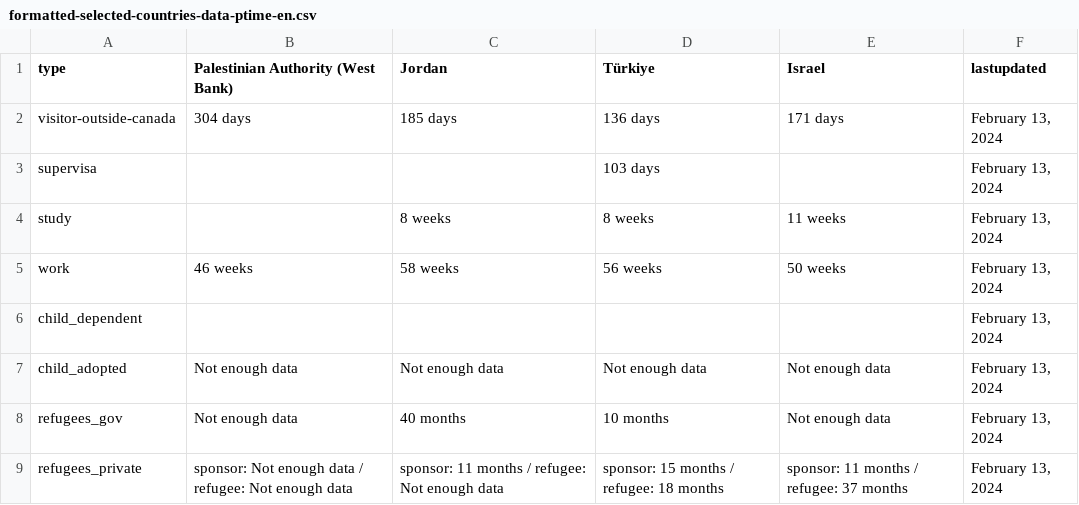
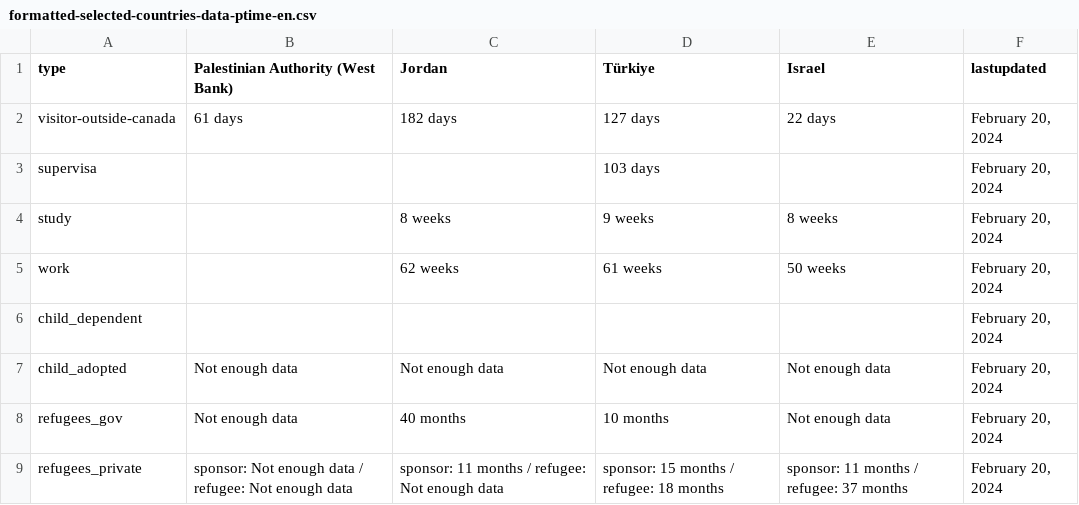
Before and after one commit to suhaibmujahid/cic-processing-times, a CSV file: formatted-selected-countries-data-ptime-en.csv, drawn as a sheet.

Commit message:
Flat: latest data (2024-02-21T00:21:12.434Z) {   "date": "2024-02-21T00:21:12.434Z",   "files": [     {       "name": "data-ptime-en.csv",       "deltaBytes": 101,       "source": "https://www.canada.ca/content/dam/ircc/documents/json/data-ptime-en.json"     },     {       "name": "data-ptime-en.json",       "deltaBytes": 101,       "source": "https://www.canada.ca/content/dam/ircc/documents/json/data-ptime-en.json"     },     {       "name": "formatted-data-ptime-en.csv",       "deltaBytes": -39,       "source": "https://www.canada.ca/content/dam/ircc/documents/json/data-ptime-en.json"     },     {       "name": "formatted-selected-countries-data-ptime-en.csv",       "deltaBytes": -11,       "source": "https://www.canada.ca/content/dam/ircc/documents/json/data-ptime-en.json"     },     {       "name": "data-ptime-non-country-en.csv",       "deltaBytes": 0,       "source": "https://www.canada.ca/content/dam/ircc/documents/json/data-ptime-non-country-en.json"     },     {       "name": "data-ptime-non-country-en.json",       "deltaBytes": 0,       "source": "https://www.canada.ca/content/dam/ircc/documents/json/data-ptime-non-country-en.json"     }   ] }

```diff
--- a/formatted-selected-countries-data-ptime-en.csv
+++ b/formatted-selected-countries-data-ptime-en.csv
@@ -1,9 +1,9 @@
 type,Palestinian Authority (West Bank),Jordan,Türkiye,Israel,lastupdated
-visitor-outside-canada,304 days,185 days,136 days,171 days,"February 13, 2024"
-supervisa,,,103 days,,"February 13, 2024"
-study,,8 weeks,8 weeks,11 weeks,"February 13, 2024"
-work,46 weeks,58 weeks,56 weeks,50 weeks,"February 13, 2024"
-child_dependent,,,,,"February 13, 2024"
-child_adopted,Not enough data,Not enough data,Not enough data,Not enough data,"February 13, 2024"
-refugees_gov,Not enough data,40 months,10 months,Not enough data,"February 13, 2024"
-refugees_private,sponsor: Not enough data / refugee: Not enough data,sponsor: 11 months / refugee: Not enough data,sponsor: 15 months / refugee: 18 months,sponsor: 11 months / refugee: 37 months,"February 13, 2024"
+visitor-outside-canada,61 days,182 days,127 days,22 days,"February 20, 2024"
+supervisa,,,103 days,,"February 20, 2024"
+study,,8 weeks,9 weeks,8 weeks,"February 20, 2024"
+work,,62 weeks,61 weeks,50 weeks,"February 20, 2024"
+child_dependent,,,,,"February 20, 2024"
+child_adopted,Not enough data,Not enough data,Not enough data,Not enough data,"February 20, 2024"
+refugees_gov,Not enough data,40 months,10 months,Not enough data,"February 20, 2024"
+refugees_private,sponsor: Not enough data / refugee: Not enough data,sponsor: 11 months / refugee: Not enough data,sponsor: 15 months / refugee: 18 months,sponsor: 11 months / refugee: 37 months,"February 20, 2024"
```
Also changed, not shown: data-ptime-en.csv, data-ptime-non-country-en.csv, 3 other files.
